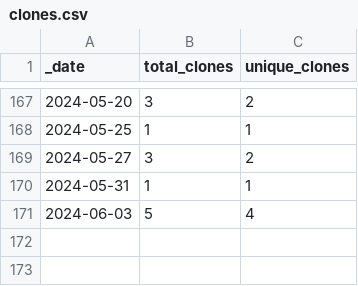
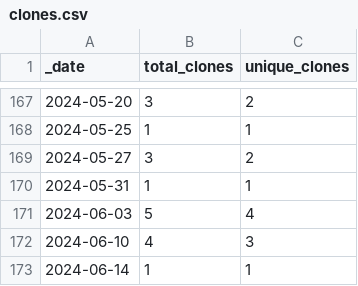
Before and after one commit to roberts-farm-of-ideas/7, a CSV file: traffic/clones.csv, drawn as a sheet; only a part is shown, gaps mark what is left out; the diff names each change by its address in the sheet, - before the commit and + after, or states it on an @@ line.

Commit message:
GitHub traffic

```diff
--- a/traffic/clones.csv
+++ b/traffic/clones.csv
+row 172: 2024-06-10 | 4 | 3
+row 173: 2024-06-14 | 1 | 1
```
Also changed, not shown: 1 other file.
